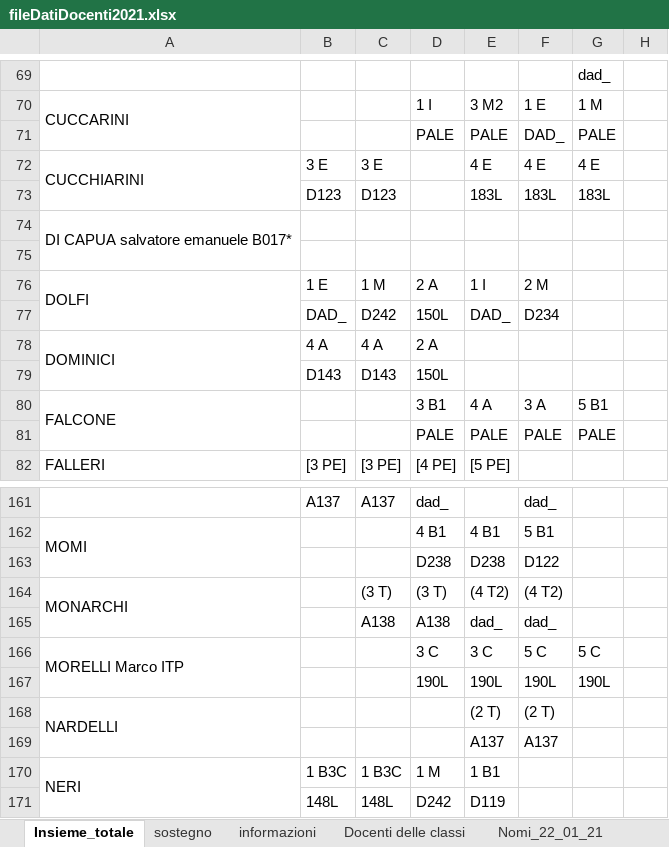
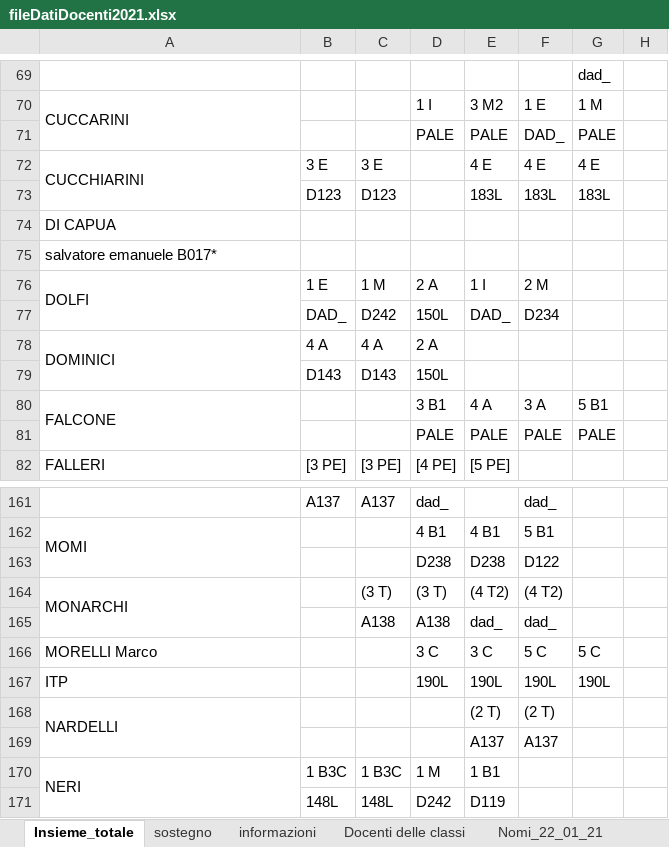
Before and after one commit to SoftwareIISGubbio/sostituzioni, an Excel workbook: datiDiProva/fileDatiDocenti2021.xlsx, sheet Insieme_totale, drawn as a sheet; only a part is shown, gaps mark what is left out; values as stored, in another font and other column widths than the file's, no cell formats; the diff names each change by its address in the sheet, - before the commit and + after, or states it on an @@ line.

```diff
--- a/datiDiProva/fileDatiDocenti2021.xlsx (sheet Insieme_totale)
+++ b/datiDiProva/fileDatiDocenti2021.xlsx (sheet Insieme_totale)
-A74: DI CAPUA salvatore emanuele B017*
+A74: DI CAPUA
-A74:A75 merged
-A75: (empty)
+A75: salvatore emanuele B017*
-A166: MORELLI Marco ITP
+A166: MORELLI Marco
-A166:A167 merged
-A167: (empty)
+A167: ITP
```
Also changed, not shown: sheet Nomi_20_01_21, sheet Nomi_18_01_21, sheet Nomi_22_01_21, sheet Nomi_19_01_21, sheet Nomi_21_-01_21, sheet Mer_20_01_21, 4 more sheets, cell formats, 5 other files.
